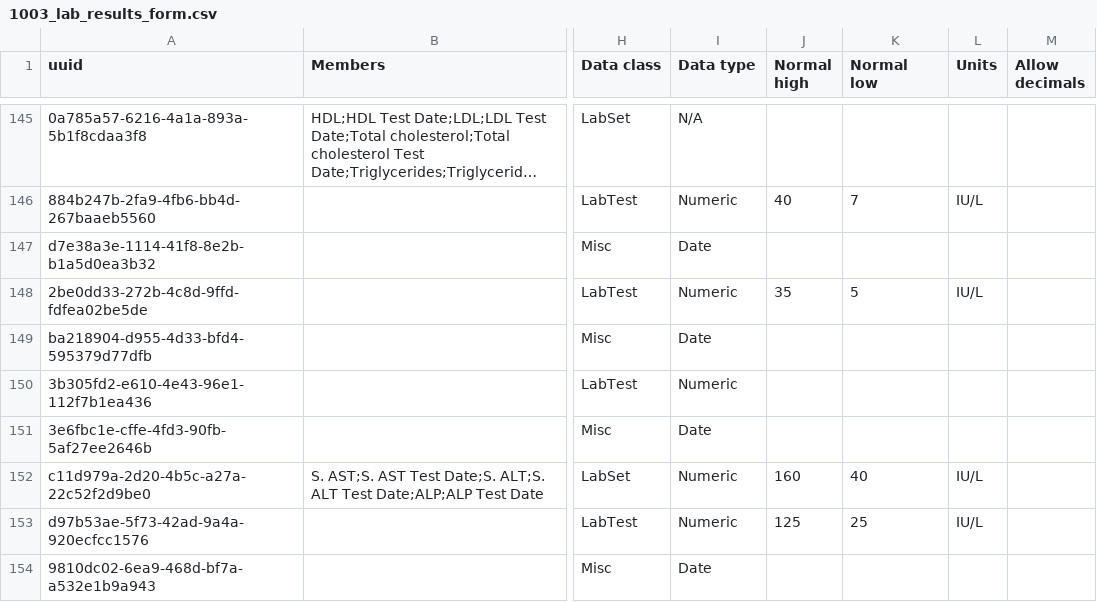
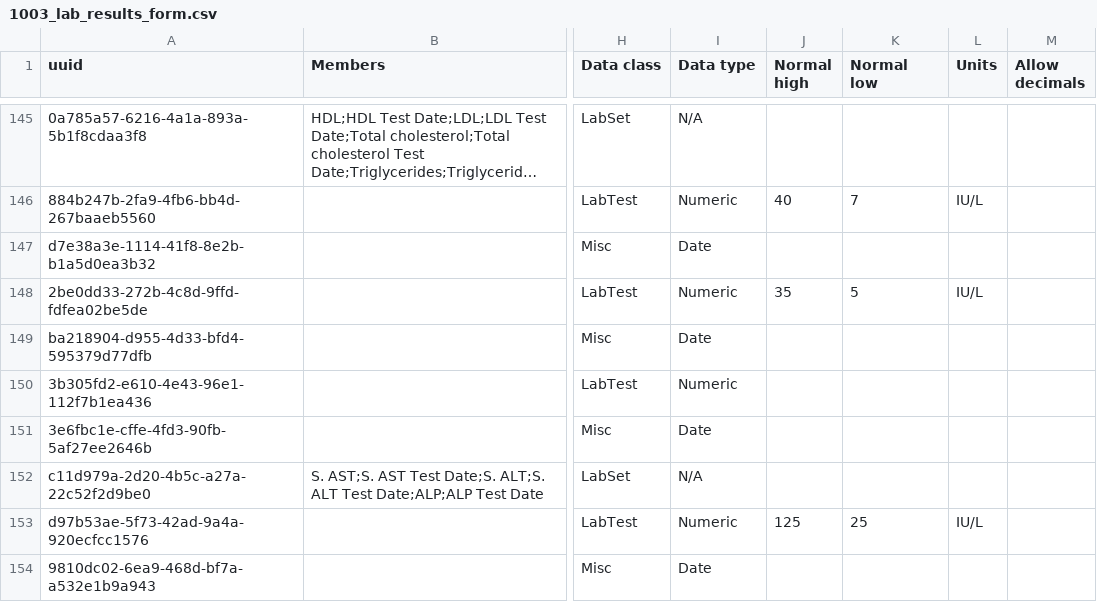
Before and after one commit to jembi/cameroon-bahmni-metadata, a CSV file: configuration/concepts/1003_lab_results_form.csv, drawn as a sheet; only a part is shown, gaps mark what is left out; long unchanged cells end in …; the diff names each change by its address in the sheet, - before the commit and + after, or states it on an @@ line.

```diff
--- a/configuration/concepts/1003_lab_results_form.csv
+++ b/configuration/concepts/1003_lab_results_form.csv
-I152 (Data type): Numeric
+I152 (Data type): N/A
-J152 (Normal high): 160
+J152 (Normal high): (empty)
-K152 (Normal low): 40
+K152 (Normal low): (empty)
-L152 (Units): IU/L
+L152 (Units): (empty)
```
Also changed, not shown: configuration/concepts/1004_all_orderables.csv.
